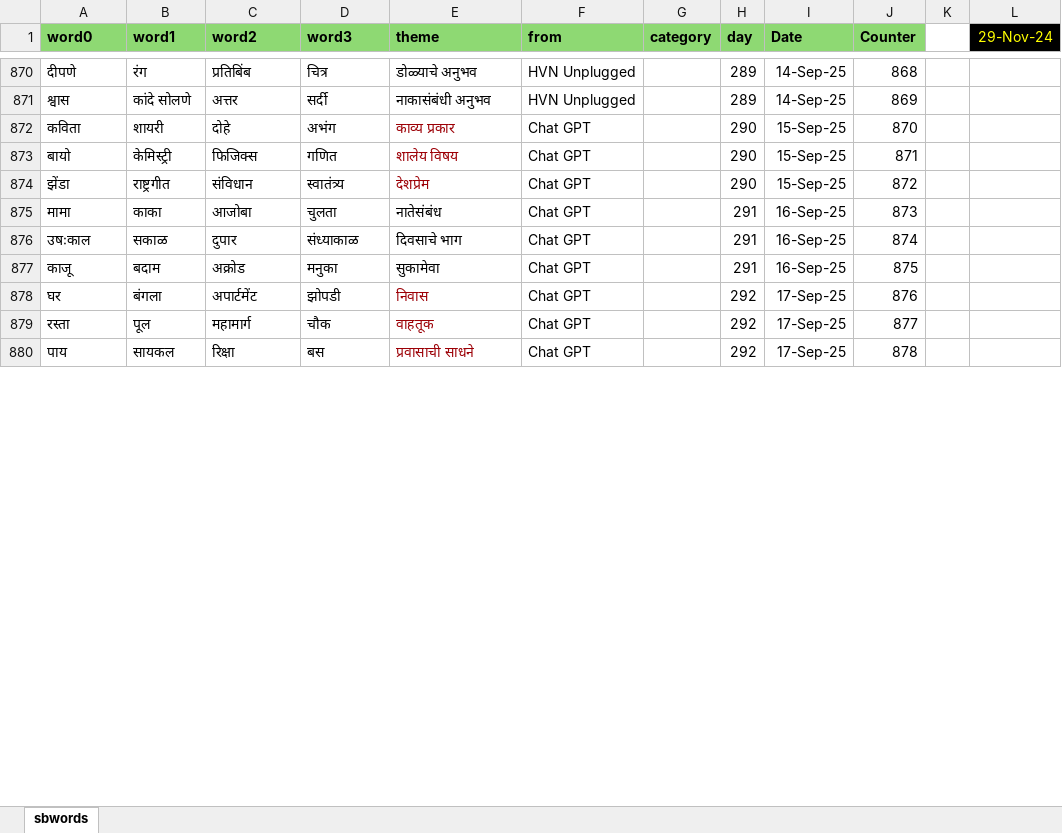
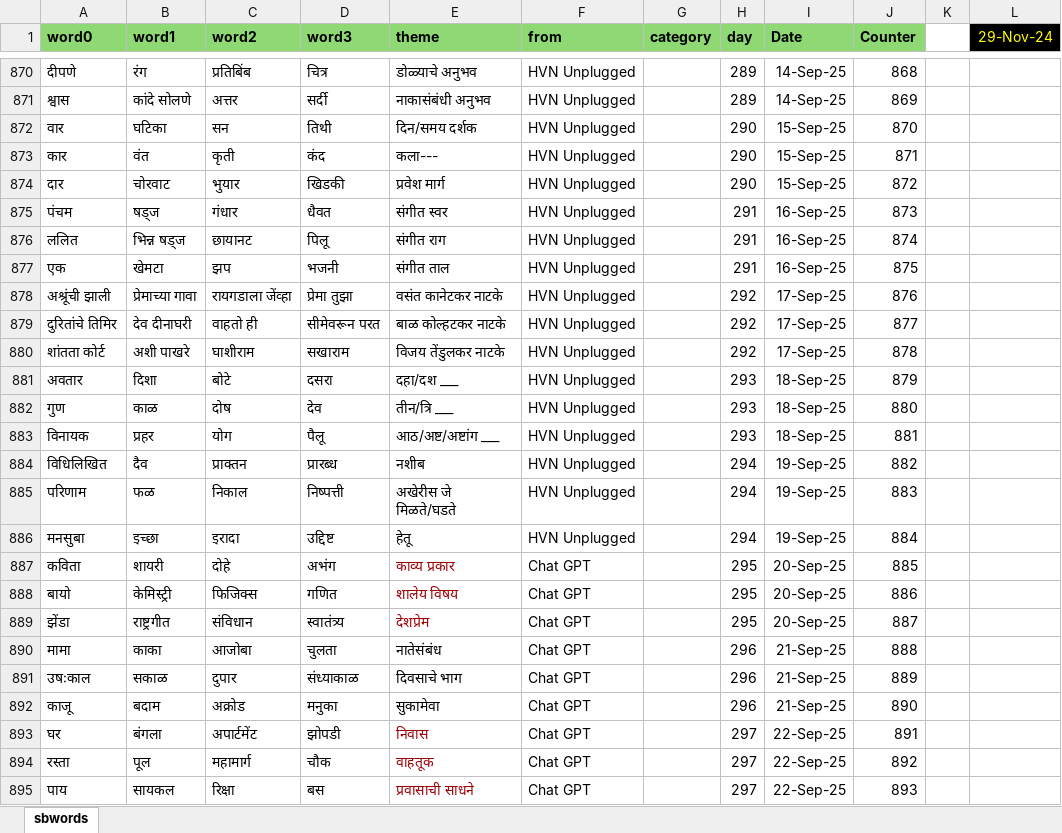
Before and after one commit to hrishinene/shabdakala, an Excel workbook: code/shabdakala/resource/sbwords.xlsx, sheet sbwords, drawn as a sheet; only a part is shown, gaps mark what is left out; values as stored, in another font and other column widths than the file's, no borders; conditional formats not drawn; addresses are those after the commit; the diff covers the shown part only; the diff names each change by its address in the sheet, - before the commit and + after, or states it on an @@ line.

Commit message:
Words change

```diff
--- a/code/shabdakala/resource/sbwords.xlsx (sheet sbwords)
+++ b/code/shabdakala/resource/sbwords.xlsx (sheet sbwords)
+row 872: वार | घटिका | सन | तिथी | दिन/समय दर्शक | HVN Unplugged |  | 290 | 15-Sep-25 | 870
+row 873: कार | वंत | कृती | कंद | कला--- | HVN Unplugged |  | 290 | 15-Sep-25 | 871
+row 874: दार | चोरवाट | भुयार | खिडकी | प्रवेश मार्ग | HVN Unplugged |  | 290 | 15-Sep-25 | 872
+row 875: पंचम | षड्ज | गंधार | धैवत | संगीत स्वर | HVN Unplugged |  | 291 | 16-Sep-25 | 873
+row 876: ललित | भिन्न षड्ज | छायानट | पिलू | संगीत राग | HVN Unplugged |  | 291 | 16-Sep-25 | 874
+row 877: एक | खेमटा | झप | भजनी | संगीत ताल | HVN Unplugged |  | 291 | 16-Sep-25 | 875
+row 878: अश्रूंची झाली | प्रेमाच्या गावा | रायगडाला जेंव्हा | प्रेमा तुझा | वसंत कानेटकर नाटके | HVN Unplugged |  | 292 | 17-Sep-25 | 876
+row 879: दुरितांचे तिमिर | देव दीनाघरी | वाहतो ही | सीमेवरून परत | बाळ कोल्हटकर नाटके | HVN Unplugged |  | 292 | 17-Sep-25 | 877
+row 880: शांतता कोर्ट | अशी पाखरे | घाशीराम | सखाराम | विजय तेंडुलकर नाटके | HVN Unplugged |  | 292 | 17-Sep-25 | 878
+row 881: अवतार | दिशा | बोटे | दसरा | दहा/दश ___ | HVN Unplugged |  | 293 | 18-Sep-25 | 879
+row 882: गुण | काळ | दोष | देव | तीन/त्रि ___ | HVN Unplugged |  | 293 | 18-Sep-25 | 880
+row 883: विनायक | प्रहर | योग | पैलू | आठ/अष्ट/अष्टांग ___ | HVN Unplugged |  | 293 | 18-Sep-25 | 881
+row 884: विधिलिखित | दैव | प्राक्तन | प्रारब्ध | नशीब | HVN Unplugged |  | 294 | 19-Sep-25 | 882
+row 885: परिणाम | फळ | निकाल | निष्पत्ती | अखेरीस जे मिळते/घडते | HVN Unplugged |  | 294 | 19-Sep-25 | 883
+row 886: मनसुबा | इच्छा | इरादा | उद्दिष्ट | हेतू | HVN Unplugged |  | 294 | 19-Sep-25 | 884
-H887:H889 (day): 290
+H887:H889 (day): 295
-I887:I889 (Date): 15-Sep-25
+I887:I889 (Date): 20-Sep-25
-J887 (Counter): 870
+J887 (Counter): 885
-J888 (Counter): 871
+J888 (Counter): 886
-J889 (Counter): 872
+J889 (Counter): 887
-H890:H892 (day): 291
+H890:H892 (day): 296
-I890:I892 (Date): 16-Sep-25
+I890:I892 (Date): 21-Sep-25
-J890 (Counter): 873
+J890 (Counter): 888
-J891 (Counter): 874
+J891 (Counter): 889
-J892 (Counter): 875
+J892 (Counter): 890
-H893:H895 (day): 292
+H893:H895 (day): 297
-I893:I895 (Date): 17-Sep-25
+I893:I895 (Date): 22-Sep-25
-J893 (Counter): 876
+J893 (Counter): 891
-J894 (Counter): 877
+J894 (Counter): 892
-J895 (Counter): 878
+J895 (Counter): 893
```
Also changed, not shown: 169 edited cells elsewhere in this sheet, 1 other file.
